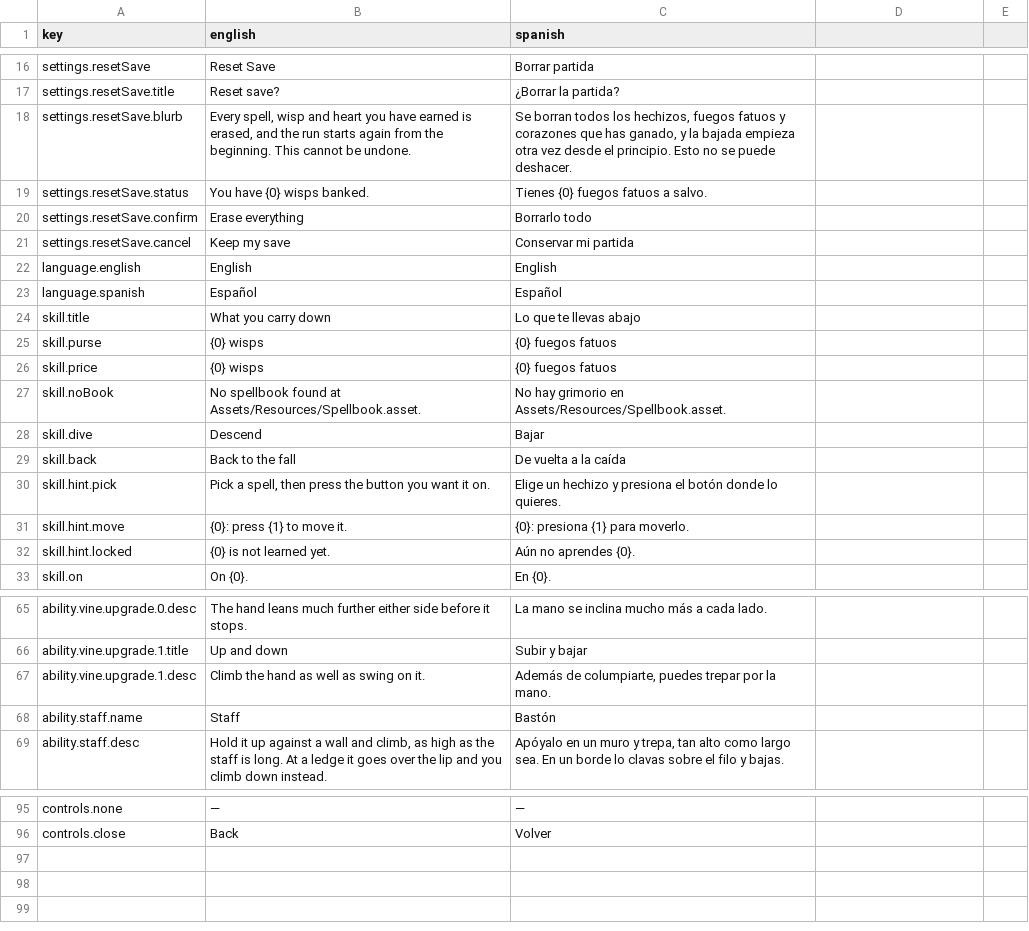
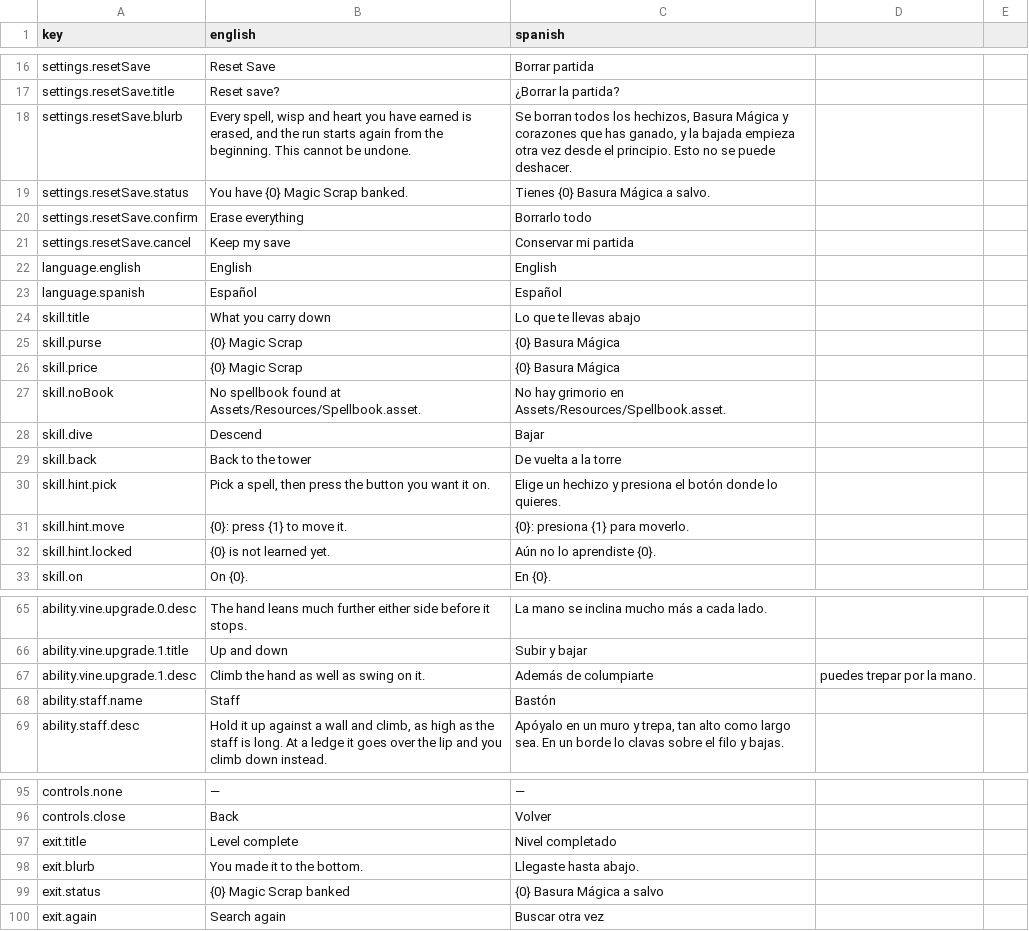
Before and after one commit to guillermoanido/Pata_Ploof, a CSV file: Assets/Resources/Language/Text.csv, drawn as a sheet; only a part is shown, gaps mark what is left out; the diff covers the shown part only.

```diff
--- a/Assets/Resources/Language/Text.csv
+++ b/Assets/Resources/Language/Text.csv
@@ -17,4 +17,4 @@ settings.resetSave,Reset Save,Borrar partida
 settings.resetSave.title,Reset save?,¿Borrar la partida?
-settings.resetSave.blurb,"Every spell, wisp and heart you have earned is erased, and the run starts again from the beginning. This cannot be undone.","Se borran todos los hechizos, fuegos fatuos y corazones que has ganado, y la bajada empieza otra vez desde el principio. Esto no se puede deshacer."
-settings.resetSave.status,You have {0} wisps banked.,Tienes {0} fuegos fatuos a salvo.
+settings.resetSave.blurb,"Every spell, wisp and heart you have earned is erased, and the run starts again from the beginning. This cannot be undone.","Se borran todos los hechizos, Basura Mágica y corazones que has ganado, y la bajada empieza otra vez desde el principio. Esto no se puede deshacer."
+settings.resetSave.status,You have {0} Magic Scrap banked.,Tienes {0} Basura Mágica a salvo.
 settings.resetSave.confirm,Erase everything,Borrarlo todo
@@ -24,10 +24,10 @@ language.spanish,Español,Español
 skill.title,What you carry down,Lo que te llevas abajo
-skill.purse,{0} wisps,{0} fuegos fatuos
-skill.price,{0} wisps,{0} fuegos fatuos
+skill.purse,{0} Magic Scrap,{0} Basura Mágica
+skill.price,{0} Magic Scrap,{0} Basura Mágica
 skill.noBook,No spellbook found at Assets/Resources/Spellbook.asset.,No hay grimorio en Assets/Resources/Spellbook.asset.
 skill.dive,Descend,Bajar
-skill.back,Back to the fall,De vuelta a la caída
+skill.back,Back to the tower,De vuelta a la torre
 skill.hint.pick,"Pick a spell, then press the button you want it on.",Elige un hechizo y presiona el botón donde lo quieres.
 skill.hint.move,{0}: press {1} to move it.,{0}: presiona {1} para moverlo.
-skill.hint.locked,{0} is not learned yet.,Aún no aprendes {0}.
+skill.hint.locked,{0} is not learned yet.,Aún no lo aprendiste {0}.
 skill.on,On {0}.,En {0}.
@@ -66,3 +66,3 @@ ability.vine.upgrade.0.desc,The hand leans much further either side before it st
 ability.vine.upgrade.1.title,Up and down,Subir y bajar
-ability.vine.upgrade.1.desc,Climb the hand as well as swing on it.,"Además de columpiarte, puedes trepar por la mano."
+ability.vine.upgrade.1.desc,Climb the hand as well as swing on it.,Además de columpiarte, puedes trepar por la mano.
 ability.staff.name,Staff,Bastón
@@ -96 +96,5 @@ controls.none,—,—
 controls.close,Back,Volver
+exit.title,Level complete,Nivel completado
+exit.blurb,You made it to the bottom.,Llegaste hasta abajo.
+exit.status,{0} Magic Scrap banked,{0} Basura Mágica a salvo
+exit.again,Search again,Buscar otra vez
```
Also changed, not shown: 24 edited cells elsewhere in this file, 15 other files.
